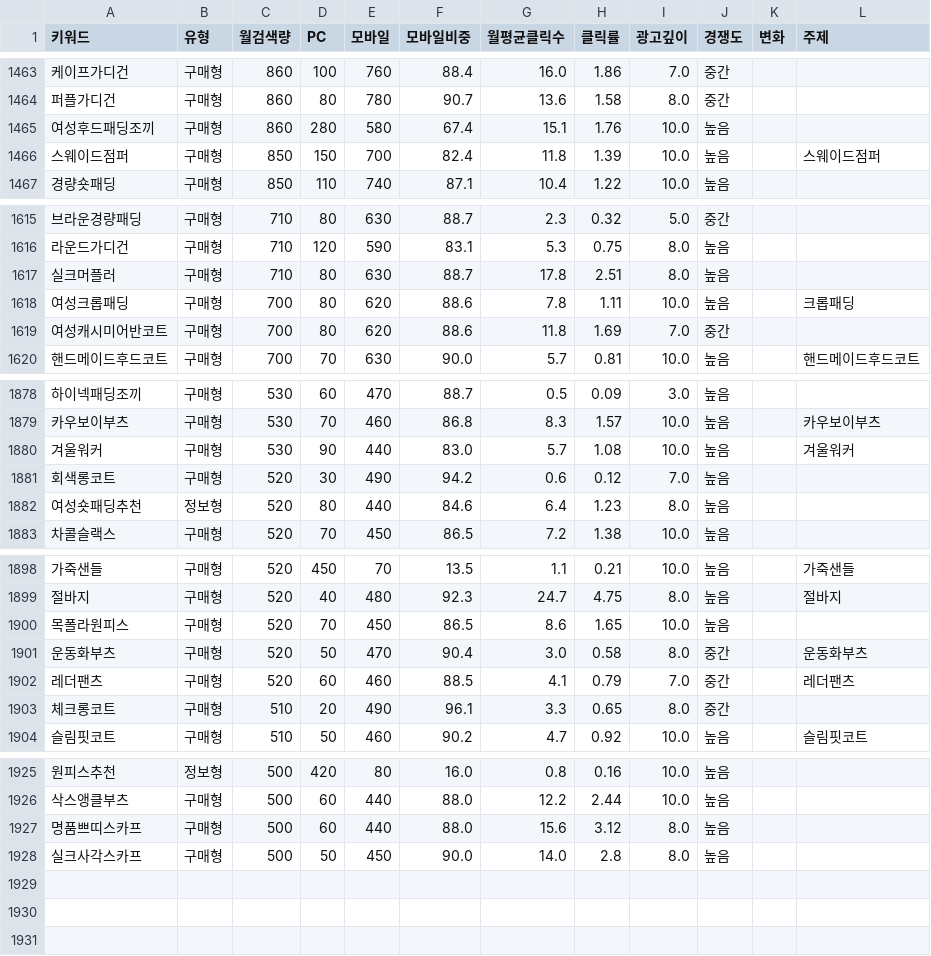
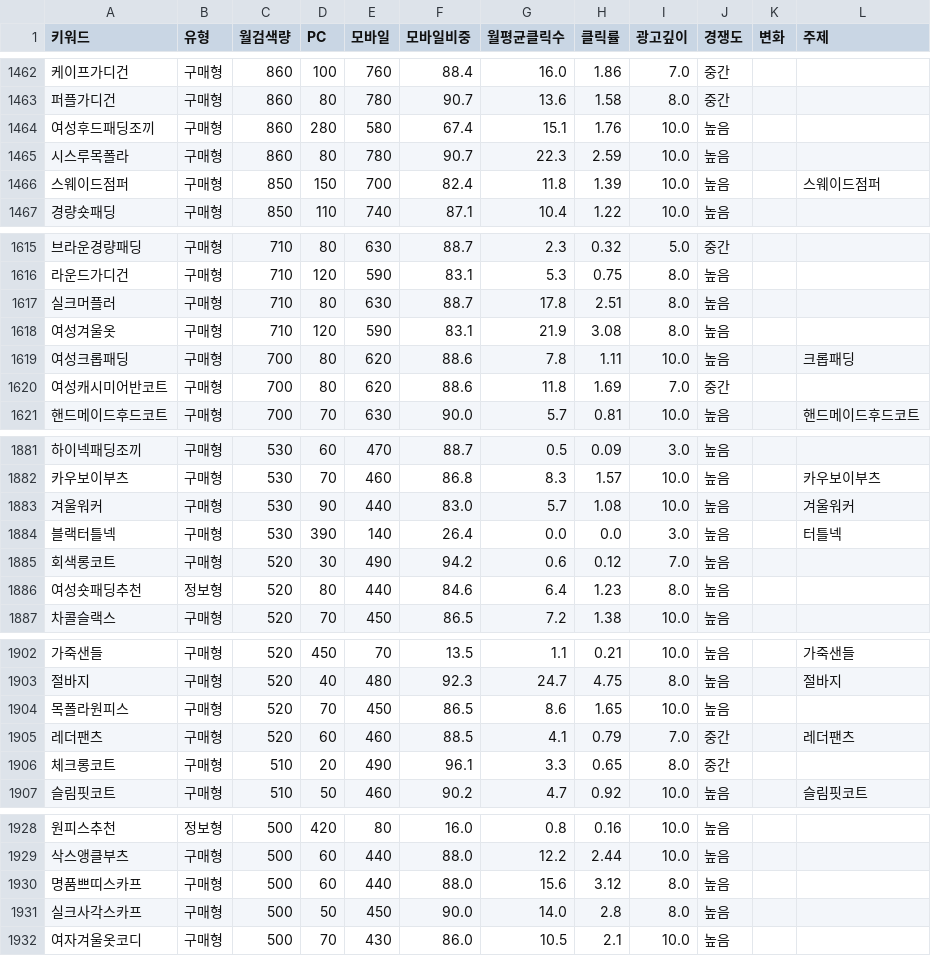
Before and after one commit to spam204030-pixel/cocochoi-ai, a CSV file: reports/blog_topics_ad_2026-11-25_keywords.csv, drawn as a sheet; only a part is shown, gaps mark what is left out; removed rows and columns are numbered as before the commit, all else as after; the diff covers the shown part only; the diff names each change by its address in the sheet, - before the commit and + after, or states it on an @@ line.

```diff
--- a/reports/blog_topics_ad_2026-11-25_keywords.csv
+++ b/reports/blog_topics_ad_2026-11-25_keywords.csv
+row 1465: 시스루목폴라 | 구매형 | 860 | 80 | 780 | 90.7 | 22.3 | 2.59 | 10.0 | 높음
+row 1618: 여성겨울옷 | 구매형 | 710 | 120 | 590 | 83.1 | 21.9 | 3.08 | 8.0 | 높음
+row 1884: 블랙터틀넥 | 구매형 | 530 | 390 | 140 | 26.4 | 0.0 | 0.0 | 3.0 | 높음 |  | 터틀넥
-row 1901: 운동화부츠 | 구매형 | 520 | 50 | 470 | 90.4 | 3.0 | 0.58 | 8.0 | 중간 |  | 운동화부츠
+row 1932: 여자겨울옷코디 | 구매형 | 500 | 70 | 430 | 86.0 | 10.5 | 2.1 | 10.0 | 높음
```
Also changed, not shown: 6 added rows, 5 removed rows and 5 edited cells elsewhere in this file, reports/blog_topics_ad_2026-11-25_topics.csv, 5 other files.
